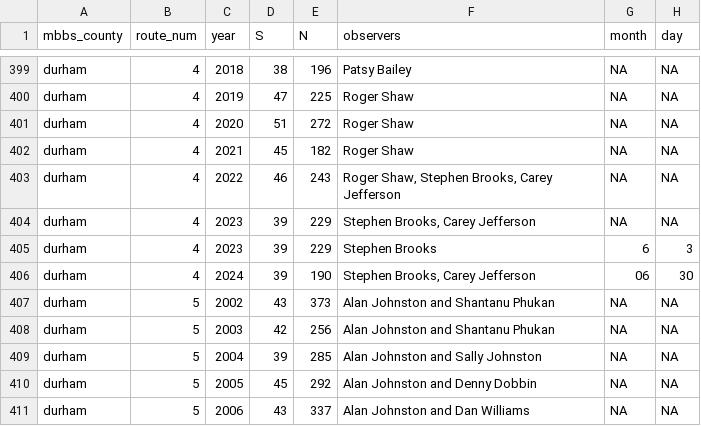
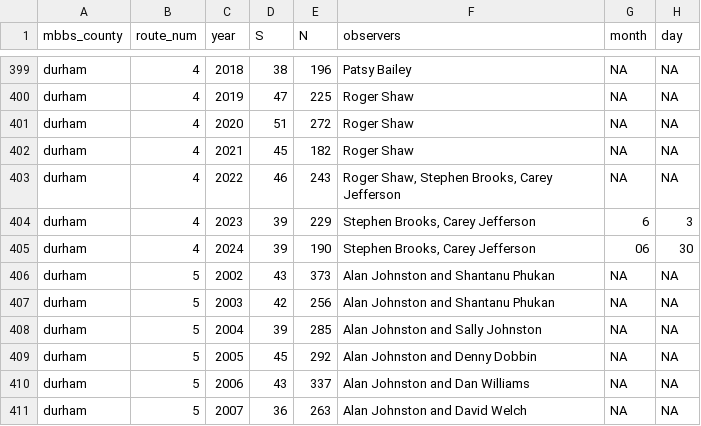
Before and after one commit to nc-minibbs/mbbs, a CSV file: inst/extdata/survey_list.csv, drawn as a sheet; only a part is shown, gaps mark what is left out; the shorter side is filled out with more unchanged rows; removed rows and columns are numbered as before the commit, all else as after; the diff names each change by its address in the sheet, - before the commit and + after, or states it on an @@ line.

```diff
--- a/inst/extdata/survey_list.csv
+++ b/inst/extdata/survey_list.csv
-row 404: durham | 4 | 2023 | 39 | 229 | Stephen Brooks, Carey Jefferson | NA | NA
-F404 (observers): Stephen Brooks
+F404 (observers): Stephen Brooks, Carey Jefferson
```
Also changed, not shown: 2 other files.
